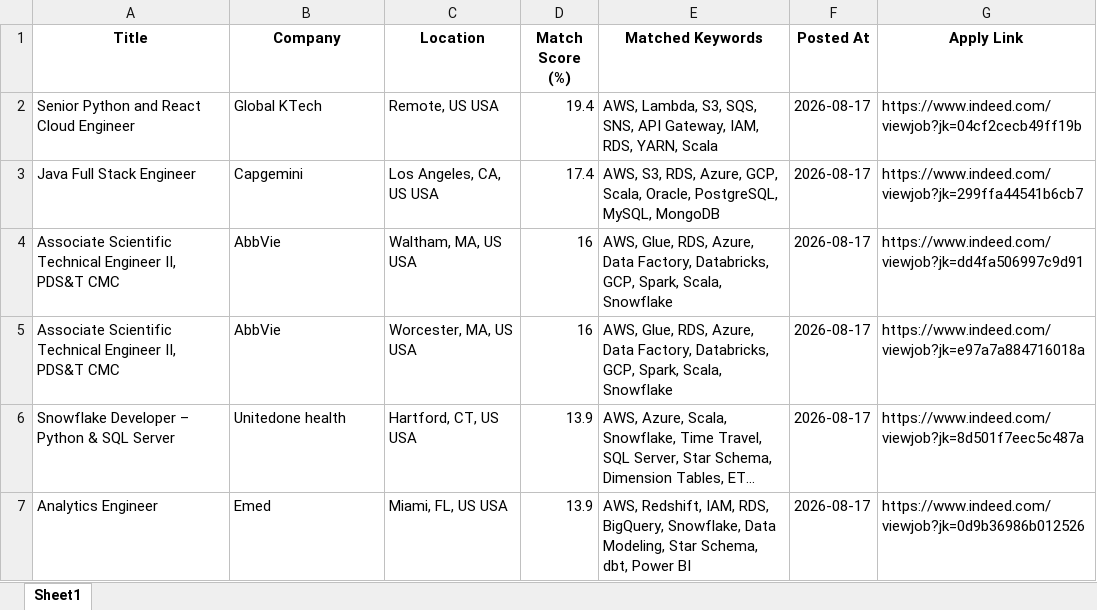
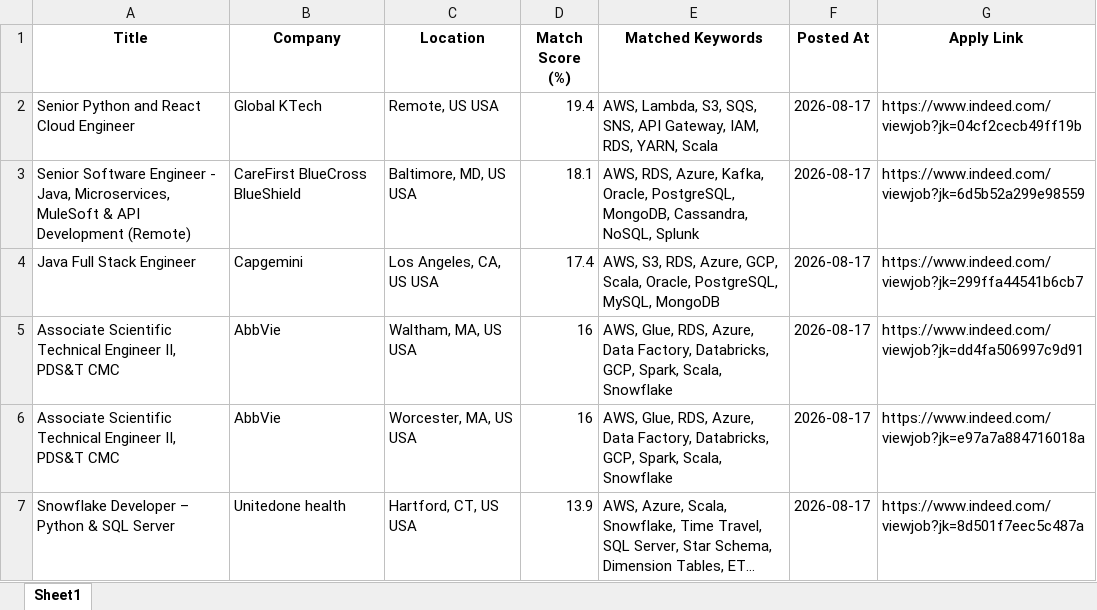
Before and after one commit to ssriramteja/Indeed_job_scrapper_DE, an Excel workbook: results/job_matches_2026-08-17.xlsx, sheet Sheet1, drawn as a sheet; only a part is shown; the shorter side is filled out with more unchanged rows; long unchanged cells end in …; values as stored, in another font and other column widths than the file's, no borders; the diff covers the shown part only; the diff names each change by its address in the sheet, - before the commit and + after, or states it on an @@ line.

```diff
--- a/results/job_matches_2026-08-17.xlsx (sheet Sheet1)
+++ b/results/job_matches_2026-08-17.xlsx (sheet Sheet1)
+row 3: Senior Software Engineer - Java, Microservices, MuleSoft & API Development (Remote) | CareFirst BlueCross BlueShield | Baltimore, MD, US USA | 18.1 | AWS, RDS, Azure, Kafka, Oracle, PostgreSQL, MongoDB, Cassandra, NoSQL, Splunk | 2026-08-17 | https://www.indeed.com/viewjob?jk=6d5b52a299e98559
```
Also changed, not shown: 5 added rows and 4 moved rows elsewhere in this sheet, 2 other files.
